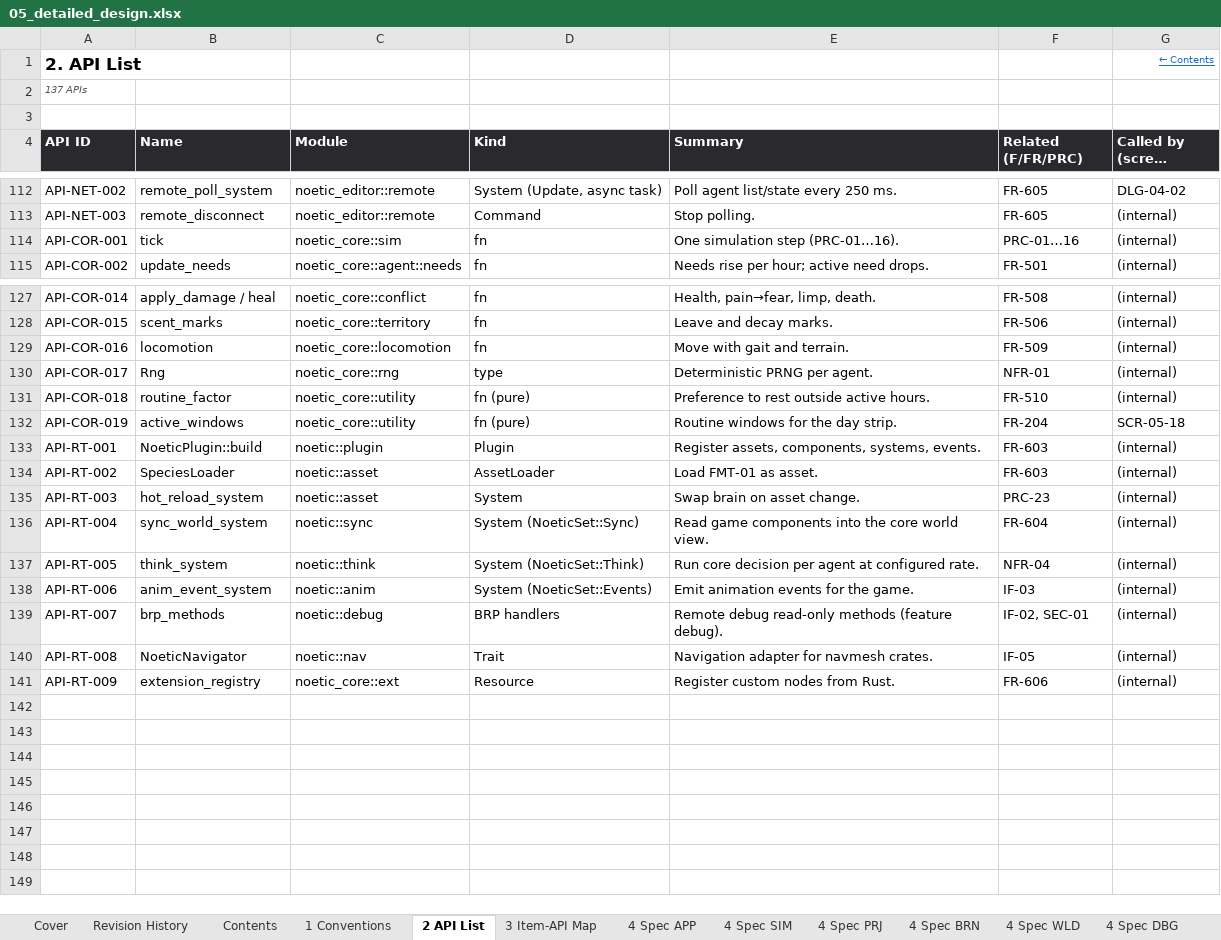
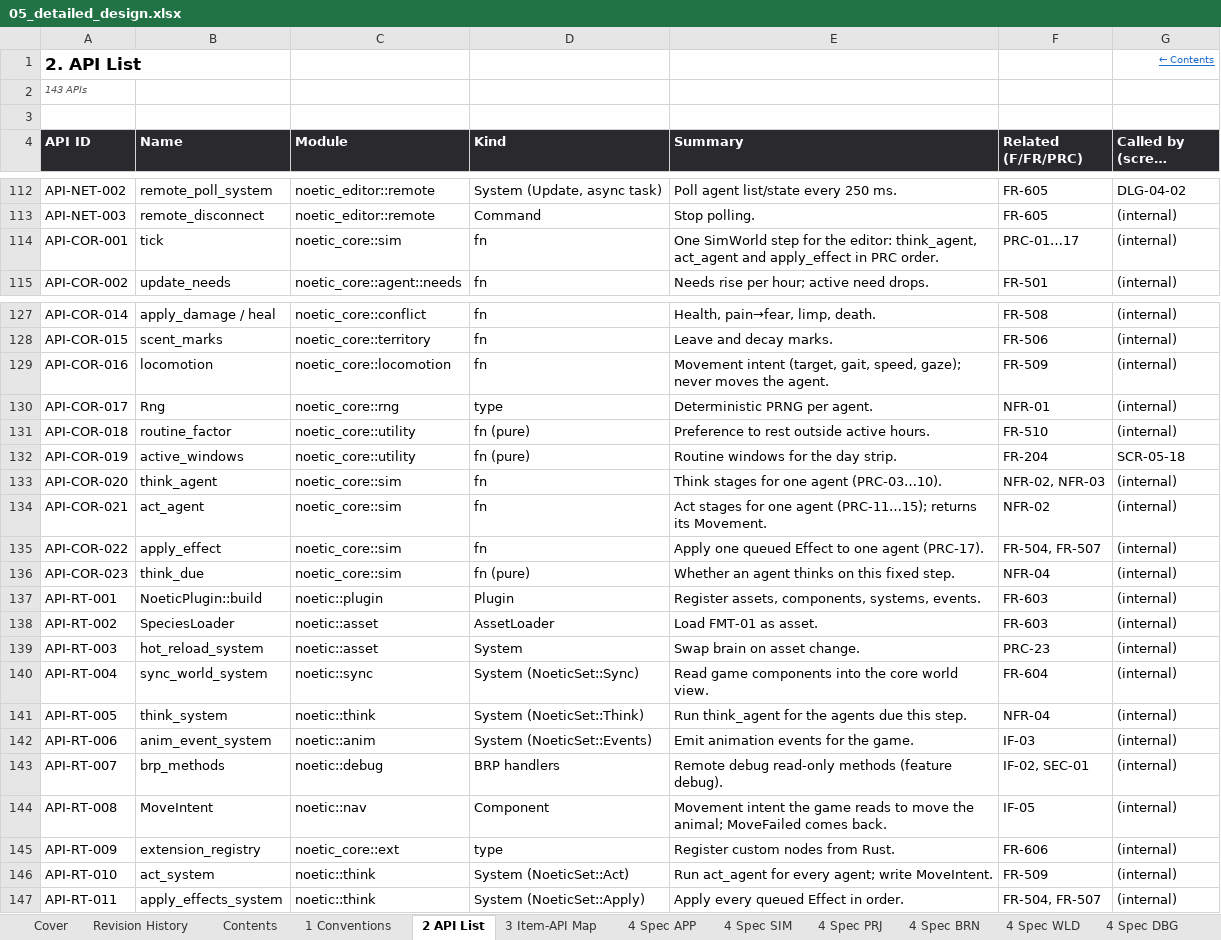
Before and after one commit to Heryk13/noetic, an Excel workbook: docs/05_detailed_design.xlsx, sheet 2 API List, drawn as a sheet; only a part is shown, gaps mark what is left out; long unchanged cells end in …; values as stored, in another font and other column widths than the file's, no borders; addresses are those after the commit; the diff covers the shown part only; the diff names each change by its address in the sheet, - before the commit and + after, or states it on an @@ line.

Commit message:
docs: let the game move the animals and share one agent pipeline

```diff
--- a/docs/05_detailed_design.xlsx (sheet 2 API List)
+++ b/docs/05_detailed_design.xlsx (sheet 2 API List)
-A2 (API ID): 137 APIs
+A2 (API ID): 143 APIs
-E114 (Summary): One simulation step (PRC-01…16).
+E114 (Summary): One SimWorld step for the editor: think_agent, act_agent and apply_effect in PRC order.
-F114 (Related (F/FR/PRC)): PRC-01…16
+F114 (Related (F/FR/PRC)): PRC-01…17
-E129 (Summary): Move with gait and terrain.
+E129 (Summary): Movement intent (target, gait, speed, gaze); never moves the agent.
+row 133: API-COR-020 | think_agent | noetic_core::sim | fn | Think stages for one agent (PRC-03…10). | NFR-02, NFR-03 | (internal)
+row 134: API-COR-021 | act_agent | noetic_core::sim | fn | Act stages for one agent (PRC-11…15); returns its Movement. | NFR-02 | (internal)
+row 135: API-COR-022 | apply_effect | noetic_core::sim | fn | Apply one queued Effect to one agent (PRC-17). | FR-504, FR-507 | (internal)
+row 136: API-COR-023 | think_due | noetic_core::sim | fn (pure) | Whether an agent thinks on this fixed step. | NFR-04 | (internal)
-E141 (Summary): Run core decision per agent at configured rate.
+E141 (Summary): Run think_agent for the agents due this step.
-B144 (Name): NoeticNavigator
+B144 (Name): MoveIntent
-D144 (Kind): Trait
+D144 (Kind): Component
-E144 (Summary): Navigation adapter for navmesh crates.
+E144 (Summary): Movement intent the game reads to move the animal; MoveFailed comes back.
-D145 (Kind): Resource
+D145 (Kind): type
+row 146: API-RT-010 | act_system | noetic::think | System (NoeticSet::Act) | Run act_agent for every agent; write MoveIntent. | FR-509 | (internal)
+row 147: API-RT-011 | apply_effects_system | noetic::think | System (NoeticSet::Apply) | Apply every queued Effect in order. | FR-504, FR-507 | (internal)
```
Also changed, not shown: 3 edited cells elsewhere in this sheet, sheet 4 Spec COR, sheet 4 Spec RT, sheet 8 Unit Tests, sheet Revision History, sheet 5 Algorithms, sheet Contents, 7 more sheets, docs/02_basic_design.xlsx, docs/04_internal_design.xlsx, 4 other files.
